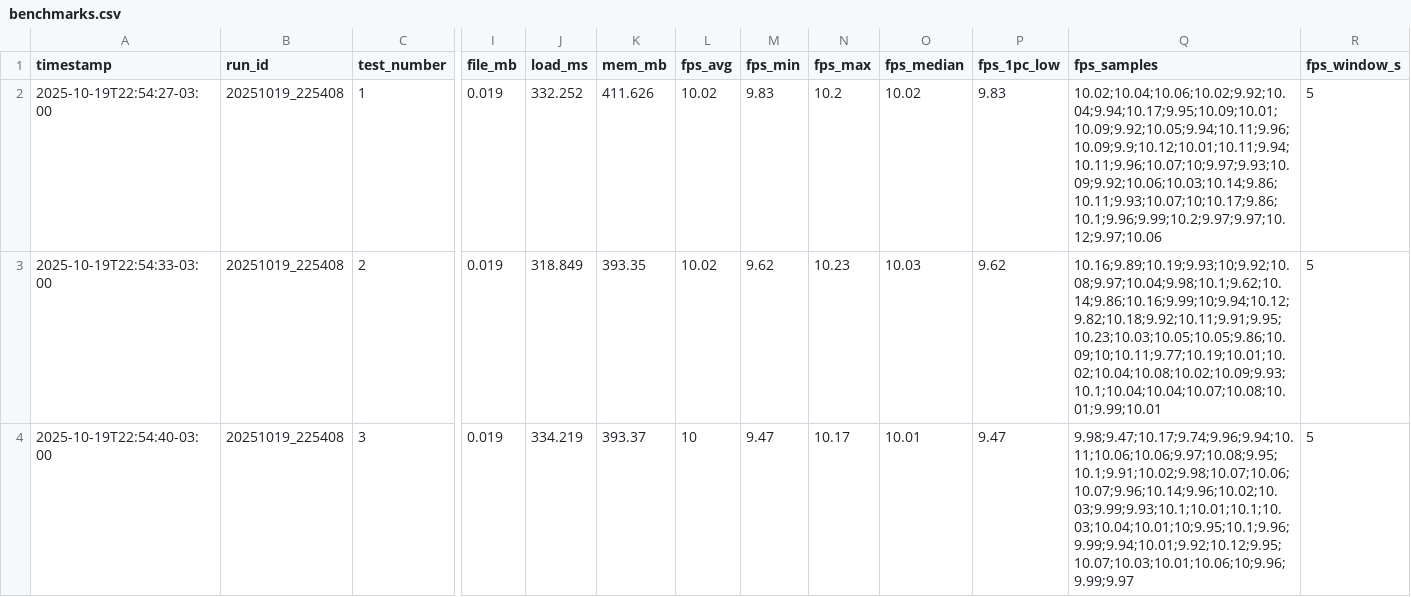
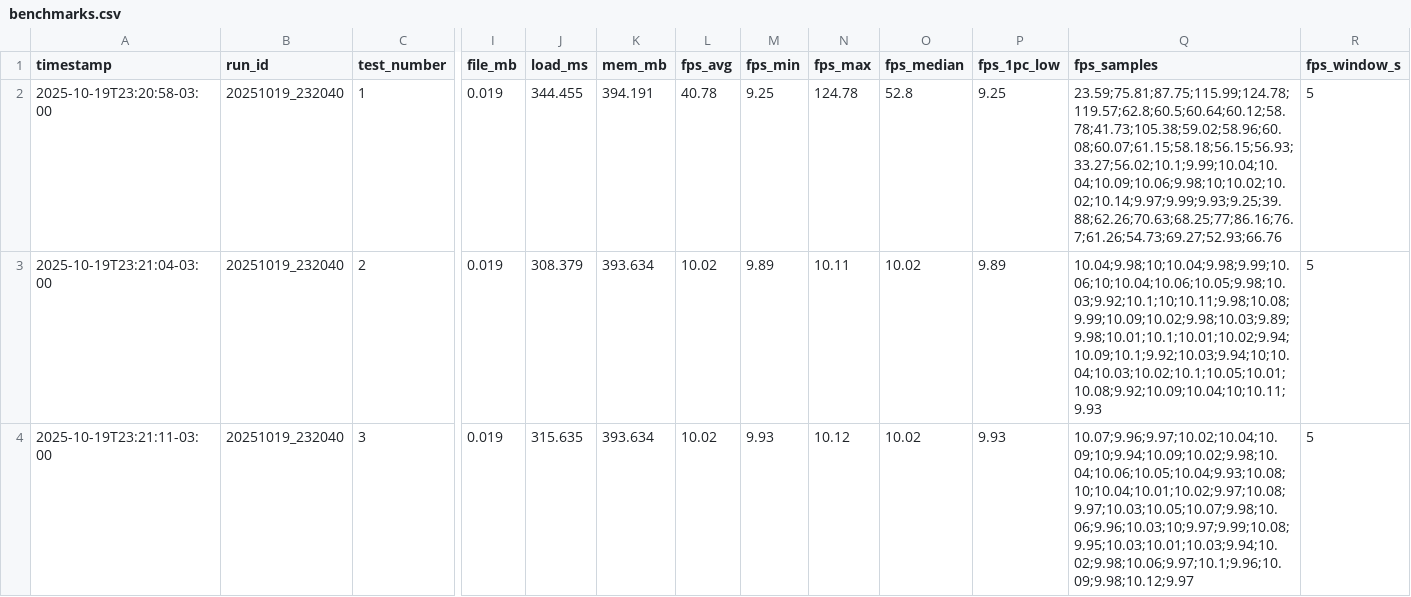
Before and after one commit to waands/PolyDiet, a CSV file: Assets/StreamingAssets/Models/suzanne/benchmark/benchmarks.csv, drawn as a sheet; only a part is shown, gaps mark what is left out; the diff covers the shown part only; the diff names each change by its address in the sheet, - before the commit and + after, or states it on an @@ line.

Commit message:
feat: Aprimora sistema de relatórios com análise de trade-offs e recomendações
- Adiciona cálculo de comparações percentuais entre variantes e o original, incluindo um score de eficiência e recomendações baseadas em trade-offs.
- Melhora a apresentação dos dados no HTML, com cards de decisão que destacam recomendações e métricas detalhadas.
- Atualiza a formatação dos gráficos e tabelas para maior clareza e responsividade.
- Remove gráficos não utilizados para otimizar a geração do relatório.

Essas alterações visam fornecer insights mais profundos sobre as variantes testadas, facilitando a tomada de decisões informadas.

```diff
--- a/Assets/StreamingAssets/Models/suzanne/benchmark/benchmarks.csv
+++ b/Assets/StreamingAssets/Models/suzanne/benchmark/benchmarks.csv
-A2 (timestamp): 2025-10-19T22:54:27-03:00
+A2 (timestamp): 2025-10-19T23:20:58-03:00
-B2:B4 (run_id): 20251019_225408
+B2:B4 (run_id): 20251019_232040
-J2 (load_ms): 332.252
+J2 (load_ms): 344.455
-K2 (mem_mb): 411.626
+K2 (mem_mb): 394.191
-L2 (fps_avg): 10.02
+L2 (fps_avg): 40.78
-M2 (fps_min): 9.83
+M2 (fps_min): 9.25
-N2 (fps_max): 10.2
+N2 (fps_max): 124.78
-O2 (fps_median): 10.02
+O2 (fps_median): 52.8
-P2 (fps_1pc_low): 9.83
+P2 (fps_1pc_low): 9.25
-Q2 (fps_samples): 10.02;10.04;10.06;10.02;9.92;10.04;9.94;10.17;9.95;10.09;10.01;10.09;9.92;10.05;9.94;10.11;9.96;10.09;9.9;10.12;10.01;10.11;9.94;10.11;9.96;10.07;10;9.97;9.93;10.09;9.92;10.06;10.03;10.14;9.86;10.11;9.93;10.07;10;10.17;9.86;10.1;9.96;9.99;10.2;9.97;9.97;10.12;9.97;10.06
+Q2 (fps_samples): 23.59;75.81;87.75;115.99;124.78;119.57;62.8;60.5;60.64;60.12;58.78;41.73;105.38;59.02;58.96;60.08;60.07;61.15;58.18;56.15;56.93;33.27;56.02;10.1;9.99;10.04;10.04;10.09;10.06;9.98;10;10.02;10.02;10.14;9.97;9.99;9.93;9.25;39.88;62.26;70.63;68.25;77;86.16;76.7;61.26;54.73;69.27;52.93;66.76
-A3 (timestamp): 2025-10-19T22:54:33-03:00
+A3 (timestamp): 2025-10-19T23:21:04-03:00
-J3 (load_ms): 318.849
+J3 (load_ms): 308.379
-K3 (mem_mb): 393.35
+K3 (mem_mb): 393.634
-M3 (fps_min): 9.62
+M3 (fps_min): 9.89
-N3 (fps_max): 10.23
+N3 (fps_max): 10.11
-O3 (fps_median): 10.03
+O3 (fps_median): 10.02
-P3 (fps_1pc_low): 9.62
+P3 (fps_1pc_low): 9.89
-Q3 (fps_samples): 10.16;9.89;10.19;9.93;10;9.92;10.08;9.97;10.04;9.98;10.1;9.62;10.14;9.86;10.16;9.99;10;9.94;10.12;9.82;10.18;9.92;10.11;9.91;9.95;10.23;10.03;10.05;10.05;9.86;10.09;10;10.11;9.77;10.19;10.01;10.02;10.04;10.08;10.02;10.09;9.93;10.1;10.04;10.04;10.07;10.08;10.01;9.99;10.01
+Q3 (fps_samples): 10.04;9.98;10;10.04;9.98;9.99;10.06;10;10.04;10.06;10.05;9.98;10.03;9.92;10.1;10;10.11;9.98;10.08;9.99;10.09;10.02;9.98;10.03;9.89;9.98;10.01;10.1;10.01;10.02;9.94;10.09;10.1;9.92;10.03;9.94;10;10.04;10.03;10.02;10.1;10.05;10.01;10.08;9.92;10.09;10.04;10;10.11;9.93
-A4 (timestamp): 2025-10-19T22:54:40-03:00
+A4 (timestamp): 2025-10-19T23:21:11-03:00
-J4 (load_ms): 334.219
+J4 (load_ms): 315.635
-K4 (mem_mb): 393.37
+K4 (mem_mb): 393.634
-L4 (fps_avg): 10
+L4 (fps_avg): 10.02
-M4 (fps_min): 9.47
+M4 (fps_min): 9.93
-N4 (fps_max): 10.17
+N4 (fps_max): 10.12
-O4 (fps_median): 10.01
+O4 (fps_median): 10.02
-P4 (fps_1pc_low): 9.47
+P4 (fps_1pc_low): 9.93
-Q4 (fps_samples): 9.98;9.47;10.17;9.74;9.96;9.94;10.11;10.06;10.06;9.97;10.08;9.95;10.1;9.91;10.02;9.98;10.07;10.06;10.07;9.96;10.14;9.96;10.02;10.03;9.99;9.93;10.1;10.01;10.1;10.03;10.04;10.01;10;9.95;10.1;9.96;9.99;9.94;10.01;9.92;10.12;9.95;10.07;10.03;10.01;10.06;10;9.96;9.99;9.97
+Q4 (fps_samples): 10.07;9.96;9.97;10.02;10.04;10.09;10;9.94;10.09;10.02;9.98;10.04;10.06;10.05;10.04;9.93;10.08;10;10.04;10.01;10.02;9.97;10.08;9.97;10.03;10.05;10.07;9.98;10.06;9.96;10.03;10;9.97;9.99;10.08;9.95;10.03;10.01;10.03;9.94;10.02;9.98;10.06;9.97;10.1;9.96;10.09;9.98;10.12;9.97
```
Also changed, not shown: 54 edited cells elsewhere in this file, 54 other files.
